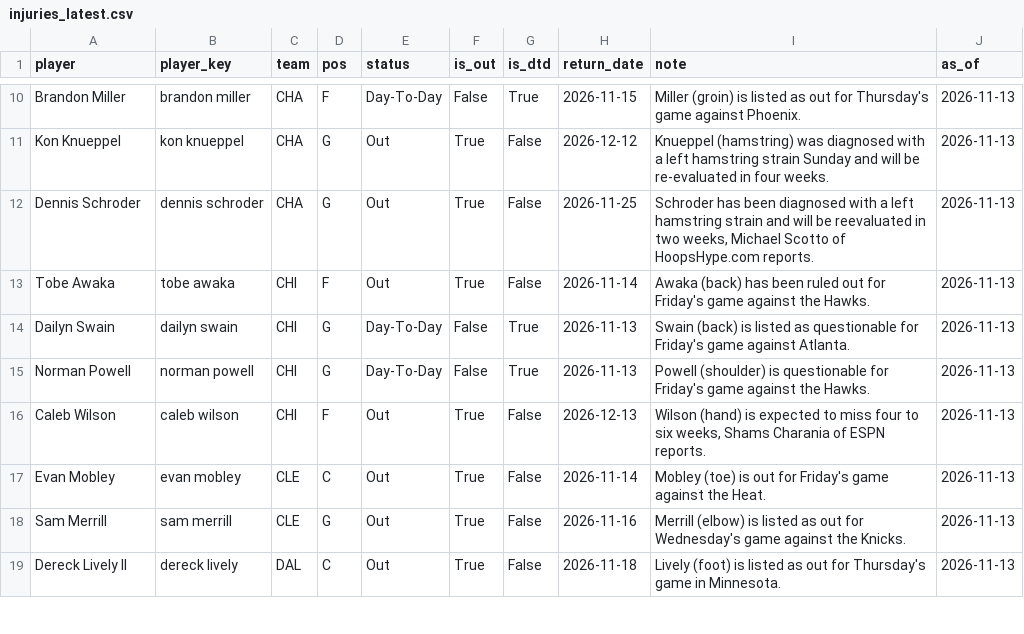
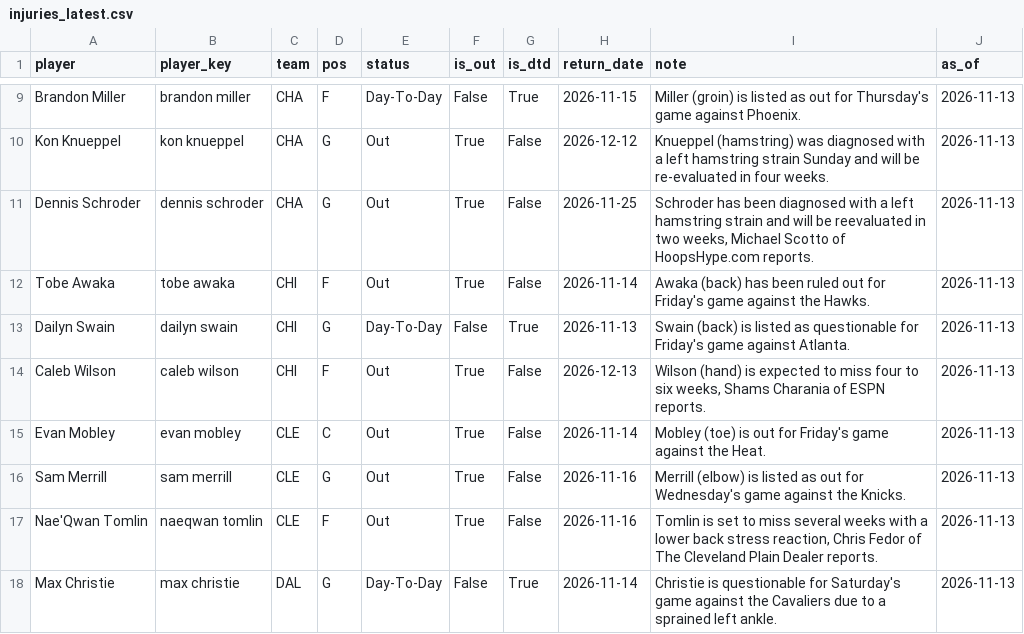
Before and after one commit to KyShiesty919/NBA-Props, a CSV file: data/injuries_latest.csv, drawn as a sheet; only a part is shown, gaps mark what is left out; the shorter side is filled out with more unchanged rows; the diff covers the shown part only.

```diff
--- a/data/injuries_latest.csv
+++ b/data/injuries_latest.csv
@@ -14,3 +13,2 @@ Tobe Awaka,tobe awaka,CHI,F,Out,True,False,2026-11-14,Awaka (back) has been rule
 Dailyn Swain,dailyn swain,CHI,G,Day-To-Day,False,True,2026-11-13,Swain (back) is listed as questionable for Friday's game against Atlanta.,2026-11-13
-Norman Powell,norman powell,CHI,G,Day-To-Day,False,True,2026-11-13,Powell (shoulder) is questionable for Friday's game against the Hawks.,2026-11-13
 Caleb Wilson,caleb wilson,CHI,F,Out,True,False,2026-12-13,"Wilson (hand) is expected to miss four to six weeks, Shams Charania of ESPN reports.",2026-11-13
@@ -18 +16,3 @@ Evan Mobley,evan mobley,CLE,C,Out,True,False,2026-11-14,Mobley (toe) is out for
 Sam Merrill,sam merrill,CLE,G,Out,True,False,2026-11-16,Merrill (elbow) is listed as out for Wednesday's game against the Knicks.,2026-11-13
+Nae'Qwan Tomlin,naeqwan tomlin,CLE,F,Out,True,False,2026-11-16,"Tomlin is set to miss several weeks with a lower back stress reaction, Chris Fedor of The Cleveland Plain Dealer reports.",2026-11-13
+Max Christie,max christie,DAL,G,Day-To-Day,False,True,2026-11-14,Christie is questionable for Saturday's game against the Cavaliers due to a sprained left ankle.,2026-11-13
```
Also changed, not shown: 2 added rows, 8 removed rows and 12 edited cells elsewhere in this file, data/espn_rosters.csv, data/gamelogs_2026-27.csv, 2 other files.
